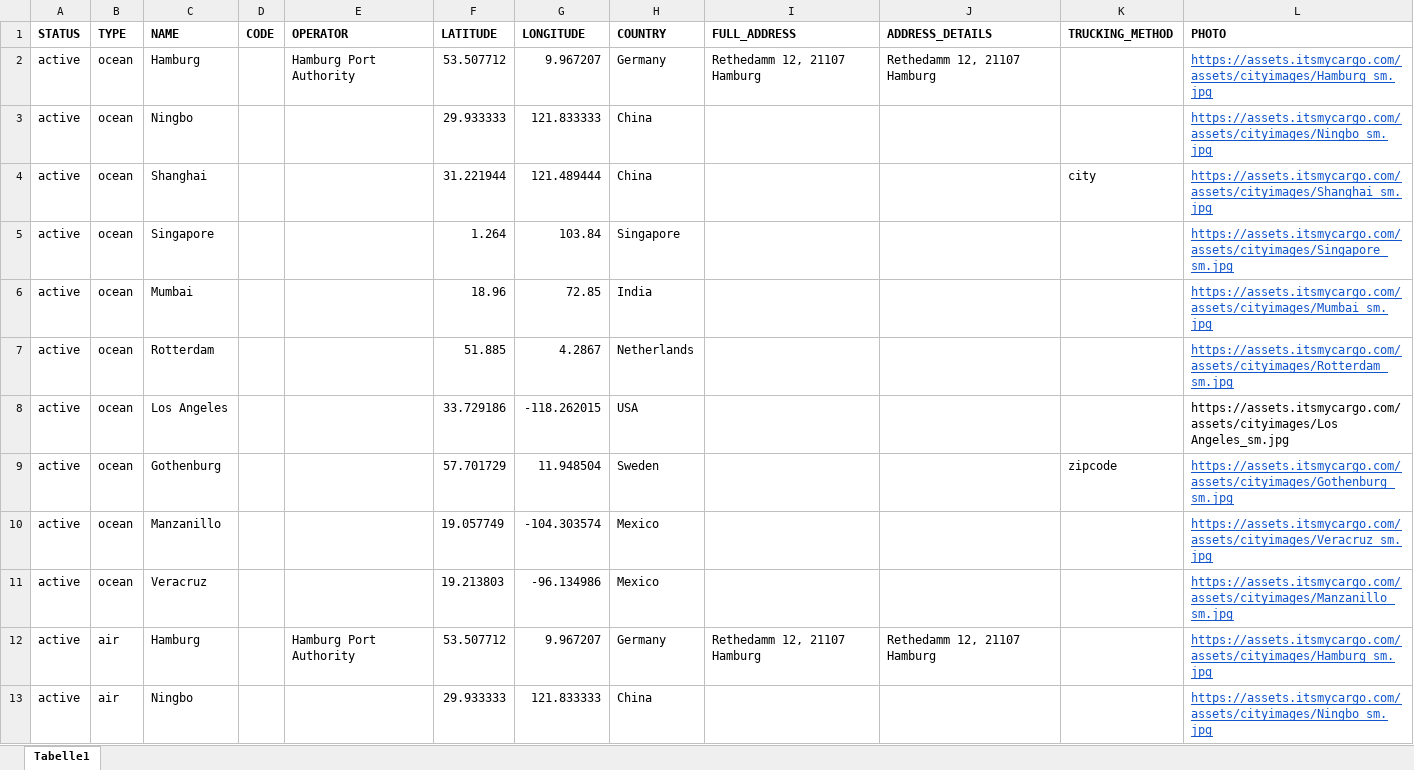
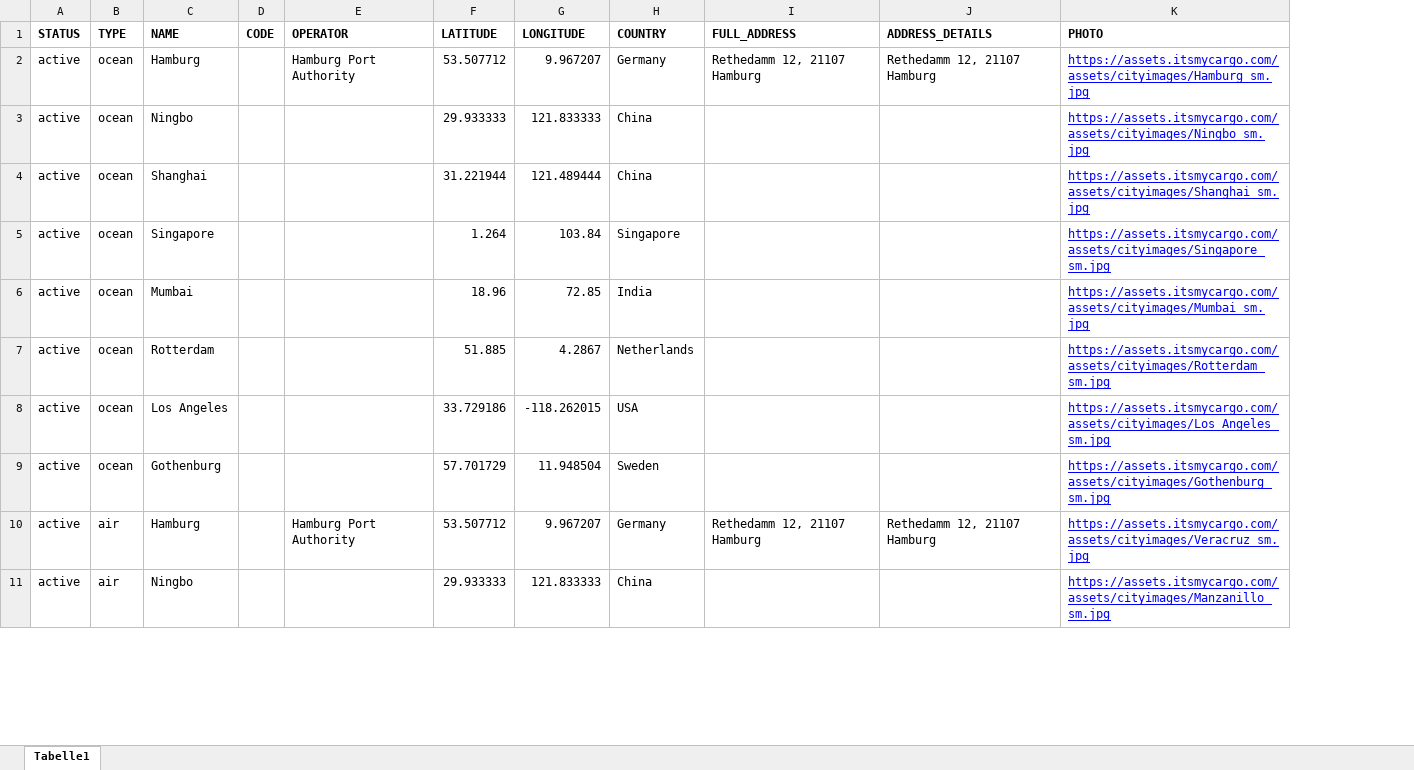
Before and after one commit to romikoops/polaris_clone, an Excel workbook: db/dummydata/1_hubs.xlsx, sheet Tabelle1, drawn as a sheet; only a part is shown; values as stored, in another font and other column widths than the file's, no borders; charts and pictures not drawn; removed rows and columns are numbered as before the commit, all else as after; the diff covers the shown part only; the diff names each change by its address in the sheet, - before the commit and + after, or states it on an @@ line.

```diff
--- a/db/dummydata/1_hubs.xlsx (sheet Tabelle1)
+++ b/db/dummydata/1_hubs.xlsx (sheet Tabelle1)
-column K (TRUCKING_METHOD), rows 4-9: city |  |  |  |  | zipcode
-K2:K7 text colour: #1155CC
+K2:K7 text colour: #0000FF
-K8 (PHOTO): https://assets.itsmycargo.com/assets/cityimages/Los Angeles_sm.jpg
+K8 (PHOTO): https://assets.itsmycargo.com/assets/cityimages/Los_Angeles_sm.jpg
@@ K8 underline: off → on, text colour: black → #0000FF @@
-K9 text colour: #1155CC
+K9 text colour: #0000FF
-row 10: active | ocean | Manzanillo |  |  | 19.057749 | -104.303574 | Mexico |  |  |  | https://assets.itsmycargo.com/assets/cityimages/Veracruz_sm.jpg
-row 11: active | ocean | Veracruz |  |  | 19.213803 | -96.134986 | Mexico |  |  |  | https://assets.itsmycargo.com/assets/cityimages/Manzanillo_sm.jpg
-K10 (PHOTO): https://assets.itsmycargo.com/assets/cityimages/Hamburg_sm.jpg
+K10 (PHOTO): https://assets.itsmycargo.com/assets/cityimages/Veracruz_sm.jpg
-K10:K11 text colour: #1155CC
+K10:K11 text colour: #0000FF
-K11 (PHOTO): https://assets.itsmycargo.com/assets/cityimages/Ningbo_sm.jpg
+K11 (PHOTO): https://assets.itsmycargo.com/assets/cityimages/Manzanillo_sm.jpg
```
Also changed, not shown: 4 added rows, 2 removed rows, 6 edited cells and cell formats elsewhere in this sheet, 20 other files.
